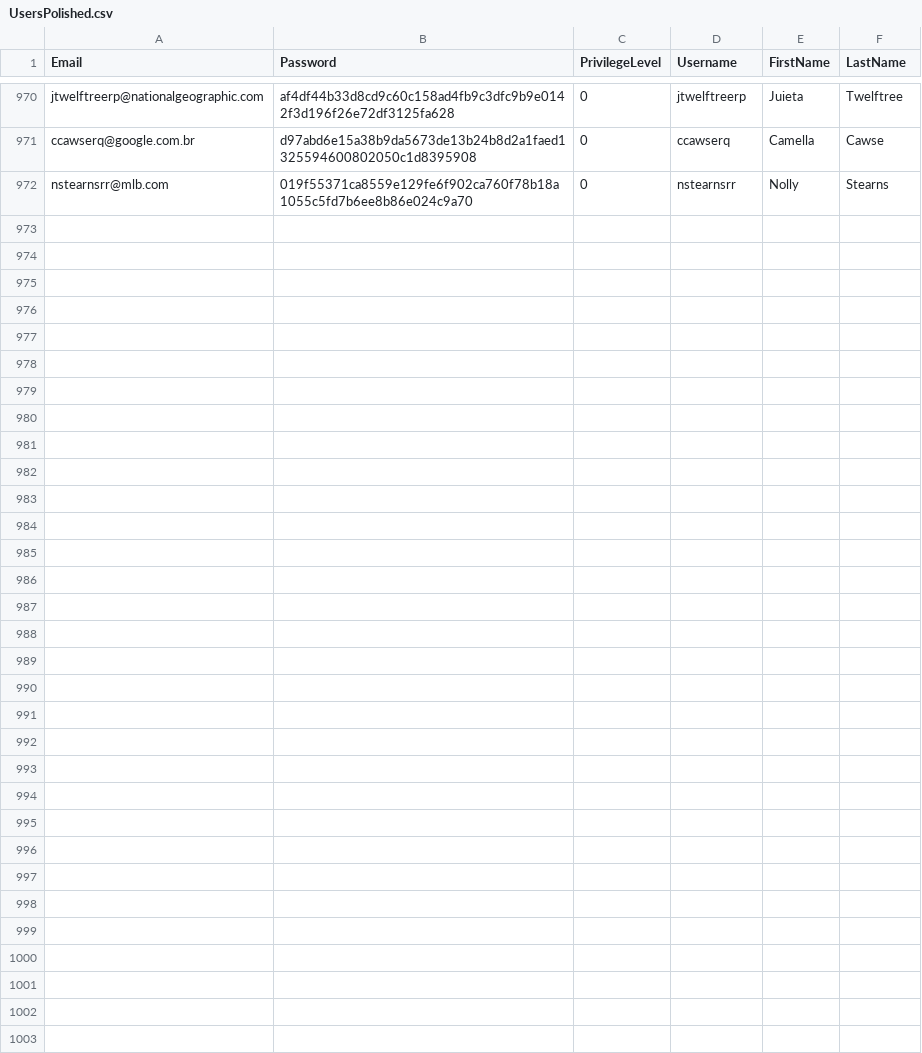
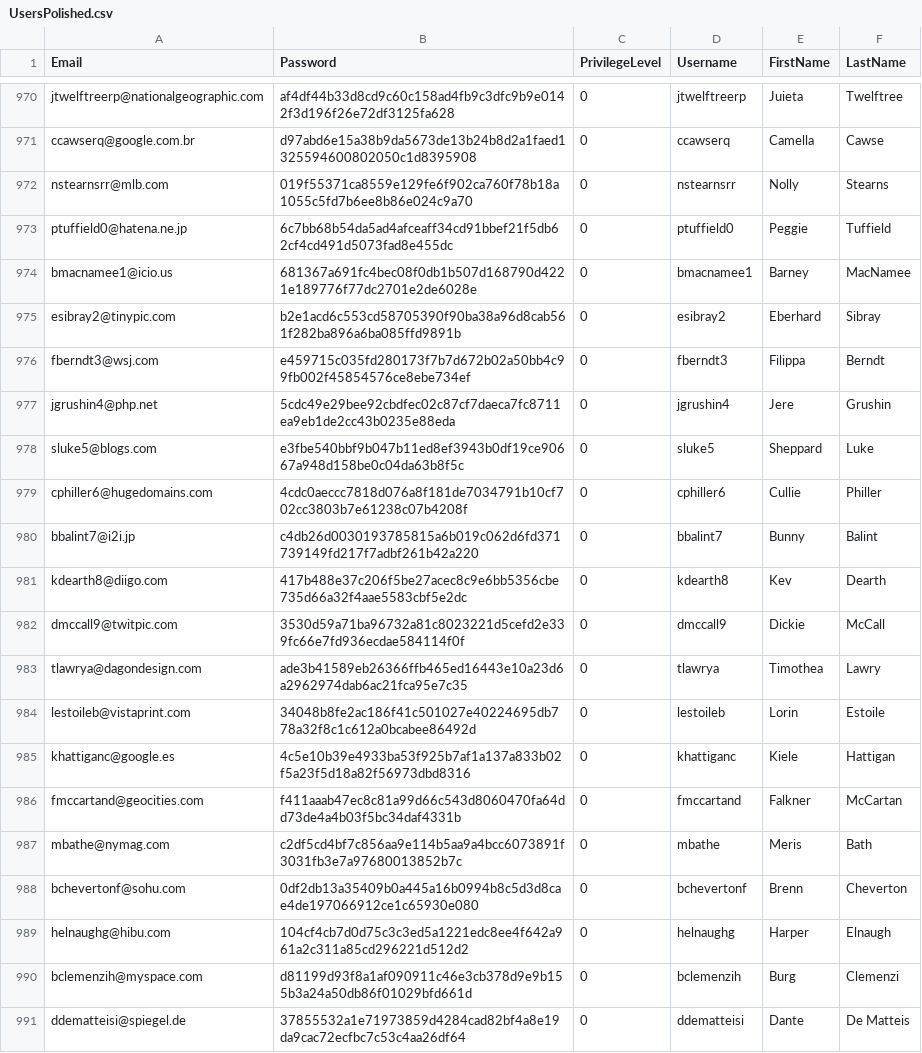
Before and after one commit to unipi-fr/LargeScaleMultiStructureDatabases, a CSV file: Scraping/Data/UsersPolished.csv, drawn as a sheet; only a part is shown, gaps mark what is left out; the diff covers the shown part only.

```diff
--- a/Scraping/Data/UsersPolished.csv
+++ b/Scraping/Data/UsersPolished.csv
@@ -972 +972,20 @@ ccawserq@google.com.br,d97abd6e15a38b9da5673de13b24b8d2a1faed1325594600802050c1d
 nstearnsrr@mlb.com,019f55371ca8559e129fe6f902ca760f78b18a1055c5fd7b6ee8b86e024c9a70,0,nstearnsrr,Nolly,Stearns
+ptuffield0@hatena.ne.jp,6c7bb68b54da5ad4afceaff34cd91bbef21f5db62cf4cd491d5073fad8e455dc,0,ptuffield0,Peggie,Tuffield
+bmacnamee1@icio.us,681367a691fc4bec08f0db1b507d168790d4221e189776f77dc2701e2de6028e,0,bmacnamee1,Barney,MacNamee
+esibray2@tinypic.com,b2e1acd6c553cd58705390f90ba38a96d8cab561f282ba896a6ba085ffd9891b,0,esibray2,Eberhard,Sibray
+fberndt3@wsj.com,e459715c035fd280173f7b7d672b02a50bb4c99fb002f45854576ce8ebe734ef,0,fberndt3,Filippa,Berndt
+jgrushin4@php.net,5cdc49e29bee92cbdfec02c87cf7daeca7fc8711ea9eb1de2cc43b0235e88eda,0,jgrushin4,Jere,Grushin
+sluke5@blogs.com,e3fbe540bbf9b047b11ed8ef3943b0df19ce90667a948d158be0c04da63b8f5c,0,sluke5,Sheppard,Luke
+cphiller6@hugedomains.com,4cdc0aeccc7818d076a8f181de7034791b10cf702cc3803b7e61238c07b4208f,0,cphiller6,Cullie,Philler
+bbalint7@i2i.jp,c4db26d0030193785815a6b019c062d6fd371739149fd217f7adbf261b42a220,0,bbalint7,Bunny,Balint
+kdearth8@diigo.com,417b488e37c206f5be27acec8c9e6bb5356cbe735d66a32f4aae5583cbf5e2dc,0,kdearth8,Kev,Dearth
+dmccall9@twitpic.com,3530d59a71ba96732a81c8023221d5cefd2e339fc66e7fd936ecdae584114f0f,0,dmccall9,Dickie,McCall
+tlawrya@dagondesign.com,ade3b41589eb26366ffb465ed16443e10a23d6a2962974dab6ac21fca95e7c35,0,tlawrya,Timothea,Lawry
+lestoileb@vistaprint.com,34048b8fe2ac186f41c501027e40224695db778a32f8c1c612a0bcabee86492d,0,lestoileb,Lorin,Estoile
+khattiganc@google.es,4c5e10b39e4933ba53f925b7af1a137a833b02f5a23f5d18a82f56973dbd8316,0,khattiganc,Kiele,Hattigan
+fmccartand@geocities.com,f411aaab47ec8c81a99d66c543d8060470fa64dd73de4a4b03f5bc34daf4331b,0,fmccartand,Falkner,McCartan
+mbathe@nymag.com,c2df5cd4bf7c856aa9e114b5aa9a4bcc6073891f3031fb3e7a97680013852b7c,0,mbathe,Meris,Bath
+bchevertonf@sohu.com,0df2db13a35409b0a445a16b0994b8c5d3d8cae4de197066912ce1c65930e080,0,bchevertonf,Brenn,Cheverton
+helnaughg@hibu.com,104cf4cb7d0d75c3c3ed5a1221edc8ee4f642a961a2c311a85cd296221d512d2,0,helnaughg,Harper,Elnaugh
+bclemenzih@myspace.com,d81199d93f8a1af090911c46e3cb378d9e9b155b3a24a50db86f01029bfd661d,0,bclemenzih,Burg,Clemenzi
+ddematteisi@spiegel.de,37855532a1e71973859d4284cad82bf4a8e19da9cac72ecfbc7c53c4aa26df64,0,ddematteisi,Dante,De Matteis
```
Also changed, not shown: 10 added rows elsewhere in this file, 9 other files.
